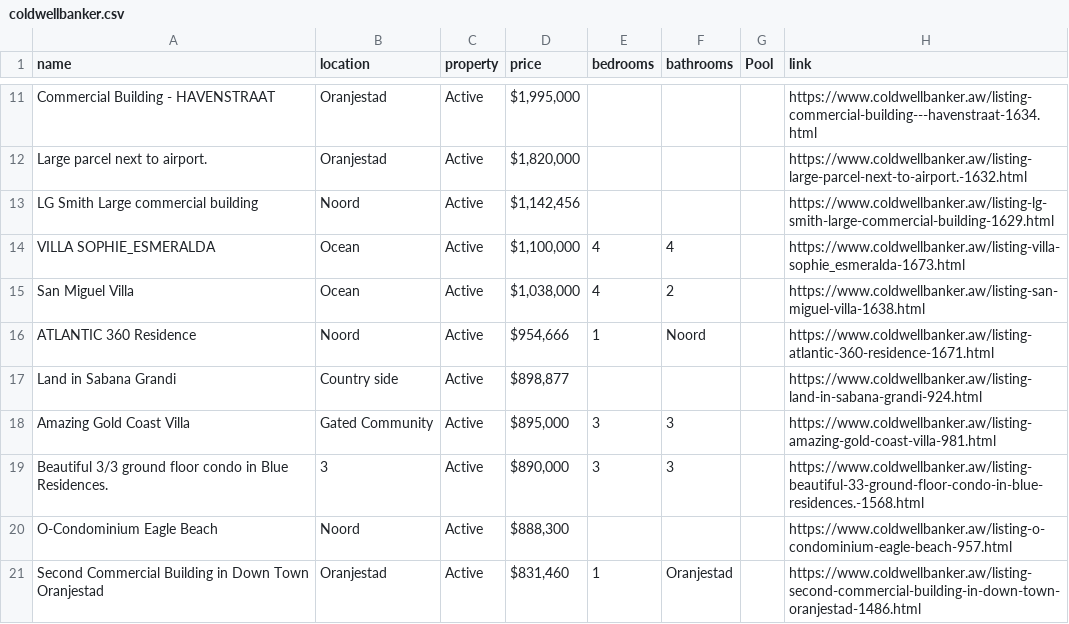
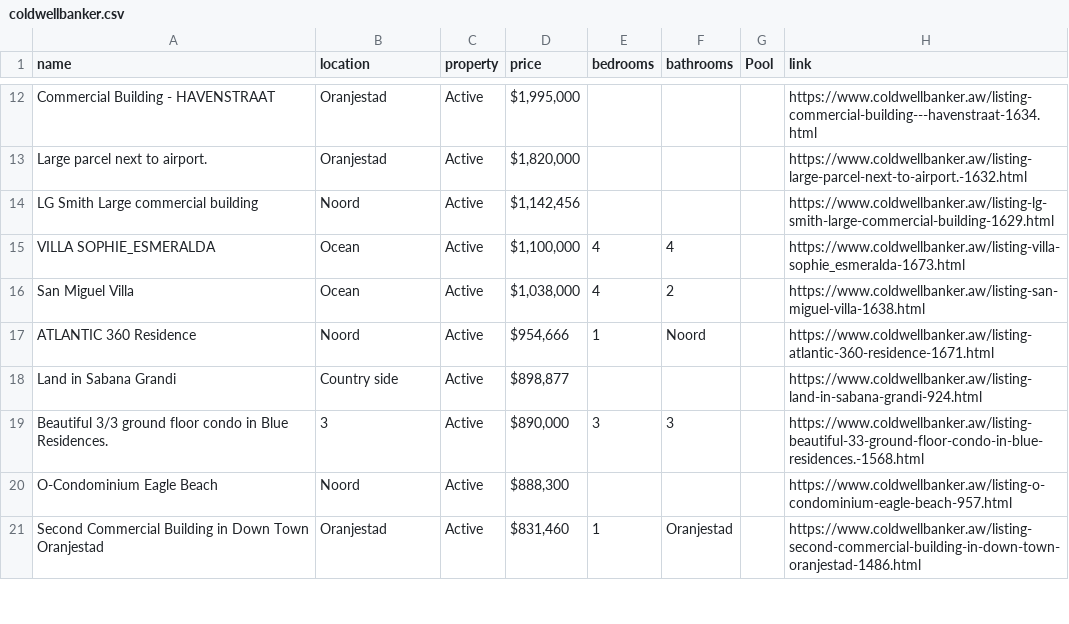
Before and after one commit to jbassie/WEB-SCRAPING, a CSV file: REAL_ESTATE/coldwellbanker.csv, drawn as a sheet; only a part is shown, gaps mark what is left out; removed rows and columns are numbered as before the commit, all else as after; the diff covers the shown part only; the diff names each change by its address in the sheet, - before the commit and + after, or states it on an @@ line.

```diff
--- a/REAL_ESTATE/coldwellbanker.csv
+++ b/REAL_ESTATE/coldwellbanker.csv
-row 18: Amazing Gold Coast Villa | Gated Community | Active | $895,000 | 3 | 3 |  | https://www.coldwellbanker.aw/listing-amazing-gold-coast-villa-981.html
```
Also changed, not shown: 3 added rows, 8 removed rows, 1 moved row and 3 edited cells elsewhere in this file, REAL_ESTATE/mpgaruba.csv, 5 other files.
